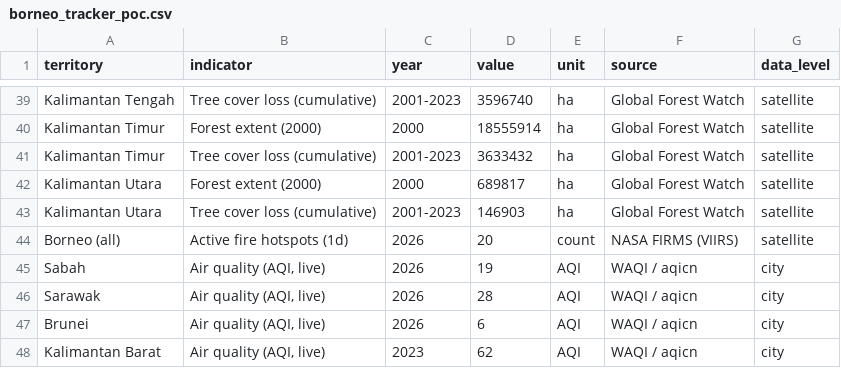
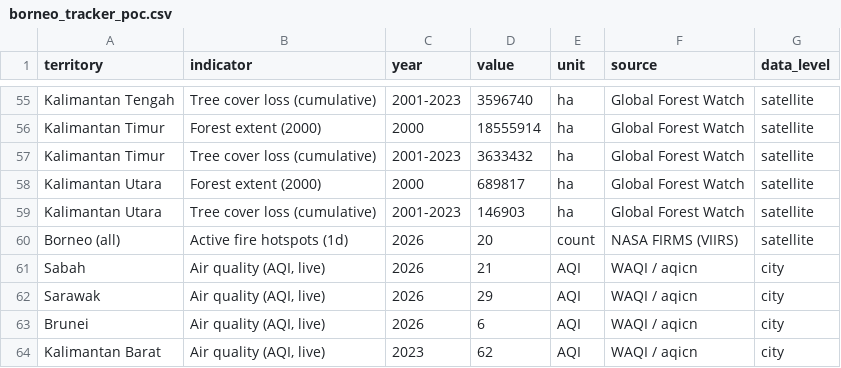
Before and after one commit to angelyong/Borneo_Tracker, a CSV file: borneo_tracker_poc.csv, drawn as a sheet; only a part is shown, gaps mark what is left out; the diff covers the shown part only.

```diff
--- a/borneo_tracker_poc.csv
+++ b/borneo_tracker_poc.csv
@@ -44,4 +60,4 @@ Kalimantan Utara,Tree cover loss (cumulative),2001-2023,146903,ha,Global Forest
 Borneo (all),Active fire hotspots (1d),2026,20,count,NASA FIRMS (VIIRS),satellite
-Sabah,"Air quality (AQI, live)",2026,19,AQI,WAQI / aqicn,city
-Sarawak,"Air quality (AQI, live)",2026,28,AQI,WAQI / aqicn,city
+Sabah,"Air quality (AQI, live)",2026,21,AQI,WAQI / aqicn,city
+Sarawak,"Air quality (AQI, live)",2026,29,AQI,WAQI / aqicn,city
 Brunei,"Air quality (AQI, live)",2026,6,AQI,WAQI / aqicn,city
```
Also changed, not shown: 16 added rows elsewhere in this file, 3 other files.
